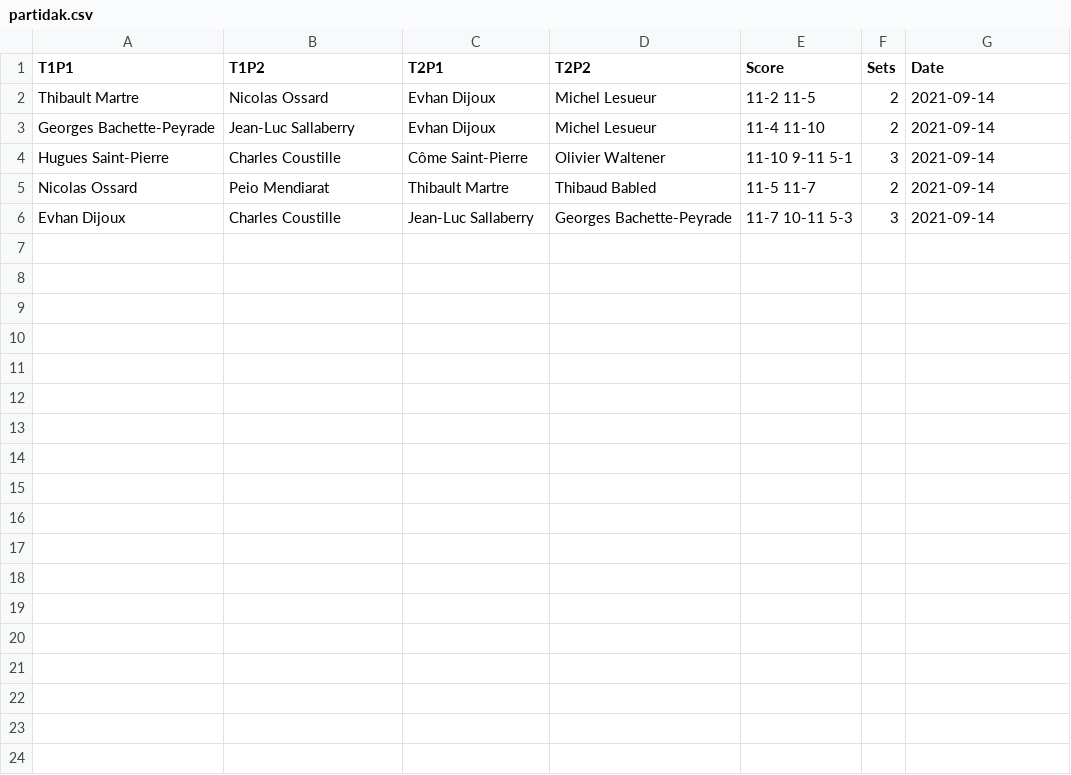
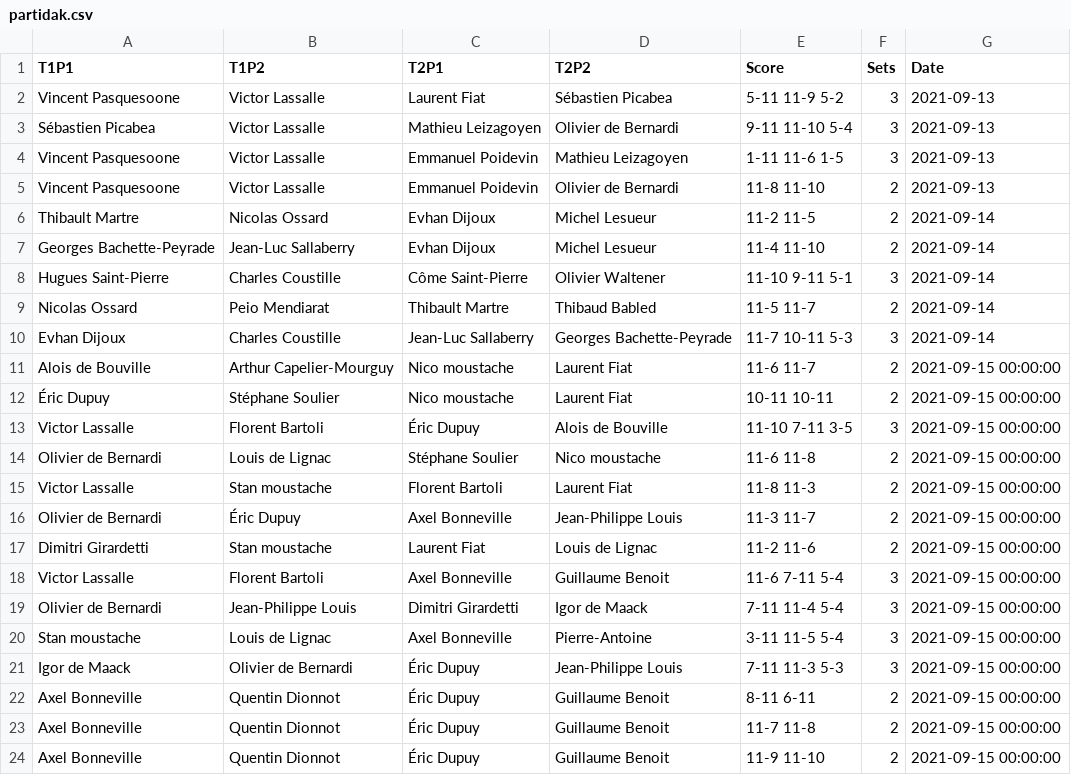
Before and after one commit to respatte/PartidaAntolatzekoMaila, a CSV file: partidak.csv, drawn as a sheet; the diff names each change by its address in the sheet, - before the commit and + after, or states it on an @@ line.

```diff
--- a/partidak.csv
+++ b/partidak.csv
+row 2: Vincent Pasquesoone | Victor Lassalle | Laurent Fiat | Sébastien Picabea | 5-11 11-9 5-2 | 3 | 2021-09-13
+row 3: Sébastien Picabea | Victor Lassalle | Mathieu Leizagoyen | Olivier de Bernardi | 9-11 11-10 5-4 | 3 | 2021-09-13
+row 4: Vincent Pasquesoone | Victor Lassalle | Emmanuel Poidevin | Mathieu Leizagoyen | 1-11 11-6 1-5 | 3 | 2021-09-13
+row 5: Vincent Pasquesoone | Victor Lassalle | Emmanuel Poidevin | Olivier de Bernardi | 11-8 11-10 | 2 | 2021-09-13
+row 11: Alois de Bouville | Arthur Capelier-Mourguy | Nico moustache | Laurent Fiat | 11-6 11-7 | 2 | 2021-09-15 00:00:00
+row 12: Éric Dupuy | Stéphane Soulier | Nico moustache | Laurent Fiat | 10-11 10-11 | 2 | 2021-09-15 00:00:00
+row 13: Victor Lassalle | Florent Bartoli | Éric Dupuy | Alois de Bouville | 11-10 7-11 3-5 | 3 | 2021-09-15 00:00:00
+row 14: Olivier de Bernardi | Louis de Lignac | Stéphane Soulier | Nico moustache | 11-6 11-8 | 2 | 2021-09-15 00:00:00
+row 15: Victor Lassalle | Stan moustache | Florent Bartoli | Laurent Fiat | 11-8 11-3 | 2 | 2021-09-15 00:00:00
+row 16: Olivier de Bernardi | Éric Dupuy | Axel Bonneville | Jean-Philippe Louis | 11-3 11-7 | 2 | 2021-09-15 00:00:00
+row 17: Dimitri Girardetti | Stan moustache | Laurent Fiat | Louis de Lignac | 11-2 11-6 | 2 | 2021-09-15 00:00:00
+row 18: Victor Lassalle | Florent Bartoli | Axel Bonneville | Guillaume Benoit | 11-6 7-11 5-4 | 3 | 2021-09-15 00:00:00
+row 19: Olivier de Bernardi | Jean-Philippe Louis | Dimitri Girardetti | Igor de Maack | 7-11 11-4 5-4 | 3 | 2021-09-15 00:00:00
+row 20: Stan moustache | Louis de Lignac | Axel Bonneville | Pierre-Antoine | 3-11 11-5 5-4 | 3 | 2021-09-15 00:00:00
+row 21: Igor de Maack | Olivier de Bernardi | Éric Dupuy | Jean-Philippe Louis | 7-11 11-3 5-3 | 3 | 2021-09-15 00:00:00
+row 22: Axel Bonneville | Quentin Dionnot | Éric Dupuy | Guillaume Benoit | 8-11 6-11 | 2 | 2021-09-15 00:00:00
+row 23: Axel Bonneville | Quentin Dionnot | Éric Dupuy | Guillaume Benoit | 11-7 11-8 | 2 | 2021-09-15 00:00:00
+row 24: Axel Bonneville | Quentin Dionnot | Éric Dupuy | Guillaume Benoit | 11-9 11-10 | 2 | 2021-09-15 00:00:00
```
Also changed, not shown: pilotariak.csv, 3 other files.
